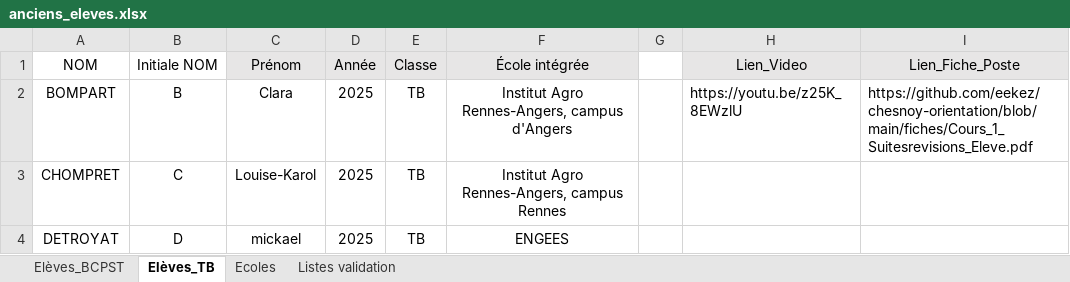
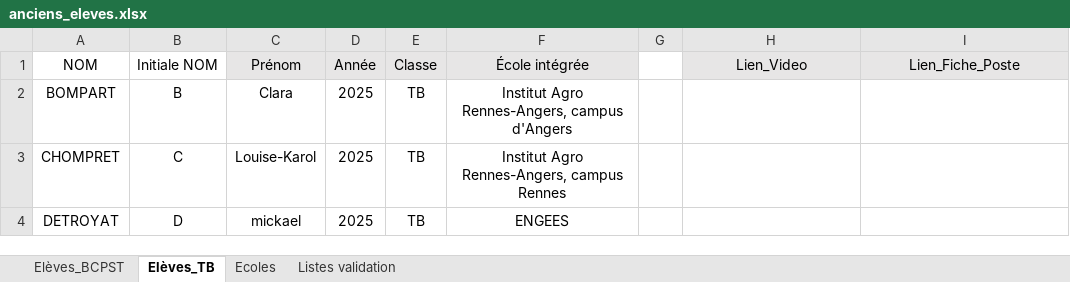
Before and after one commit to eekez/chesnoy-orientation, an Excel workbook: anciens_eleves.xlsx, sheet Elèves_TB, drawn as a sheet; only a part is shown; values as stored, in another font and other column widths than the file's, no borders; the diff names each change by its address in the sheet, - before the commit and + after, or states it on an @@ line.

```diff
--- a/anciens_eleves.xlsx (sheet Elèves_TB)
+++ b/anciens_eleves.xlsx (sheet Elèves_TB)
-H2 (Lien_Video): https://youtu.be/z25K_8EWzlU
+H2 (Lien_Video): (empty)
-I2 (Lien_Fiche_Poste): https://github.com/eekez/chesnoy-orientation/blob/main/fiches/Cours_1_Suitesrevisions_Eleve.pdf
+I2 (Lien_Fiche_Poste): (empty)
```
Also changed, not shown: sheet Elèves_BCPST.
